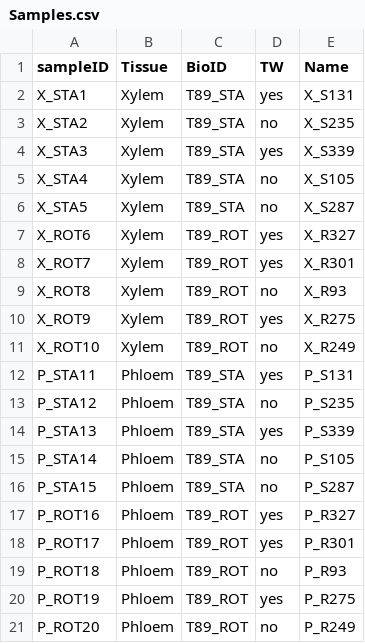
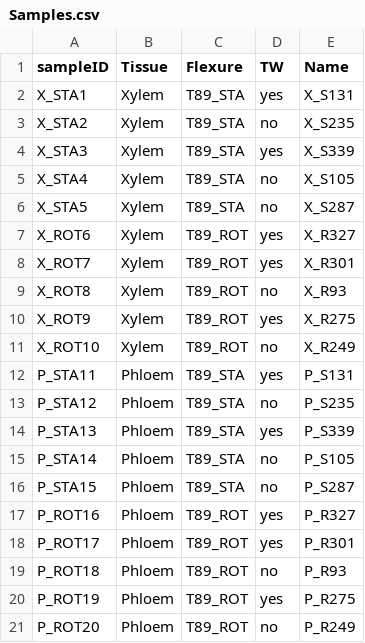
Before and after one commit to evanzalen/FlexWood, a CSV file: doc/Samples.csv, drawn as a sheet.

```diff
--- a/doc/Samples.csv
+++ b/doc/Samples.csv
@@ -1,2 +1,2 @@
-sampleID,Tissue,BioID,TW,Name
+sampleID,Tissue,Flexure,TW,Name
 X_STA1,Xylem,T89_STA,yes,X_S131
```
